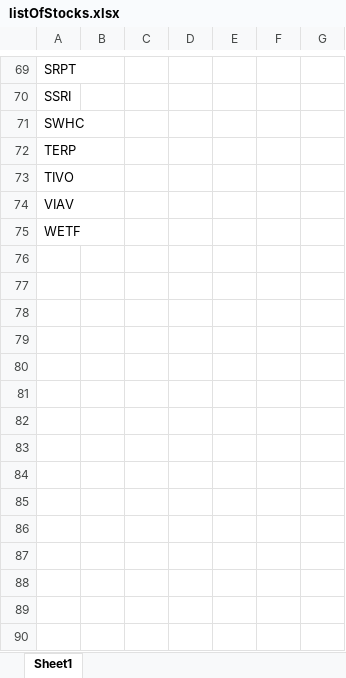
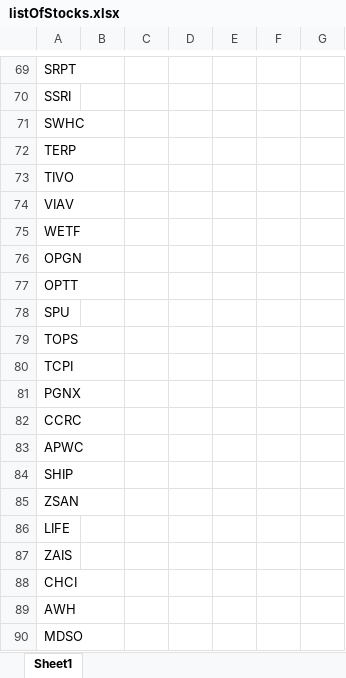
Before and after one commit to SteveErcle/tortoise, an Excel workbook: listOfStocks.xlsx, sheet Sheet1, drawn as a sheet; only a part is shown, gaps mark what is left out; values as stored, in another font and other column widths than the file's, no borders; the diff names each change by its address in the sheet, - before the commit and + after, or states it on an @@ line.

```diff
--- a/listOfStocks.xlsx (sheet Sheet1)
+++ b/listOfStocks.xlsx (sheet Sheet1)
+row 76: OPGN
+row 77: OPTT
+row 78: SPU
+row 79: TOPS
+row 80: TCPI
+row 81: PGNX
+row 82: CCRC
+row 83: APWC
+row 84: SHIP
+row 85: ZSAN
+row 86: LIFE
+row 87: ZAIS
+row 88: CHCI
+row 89: AWH
+row 90: MDSO
```
Also changed, not shown: 7 other files.
